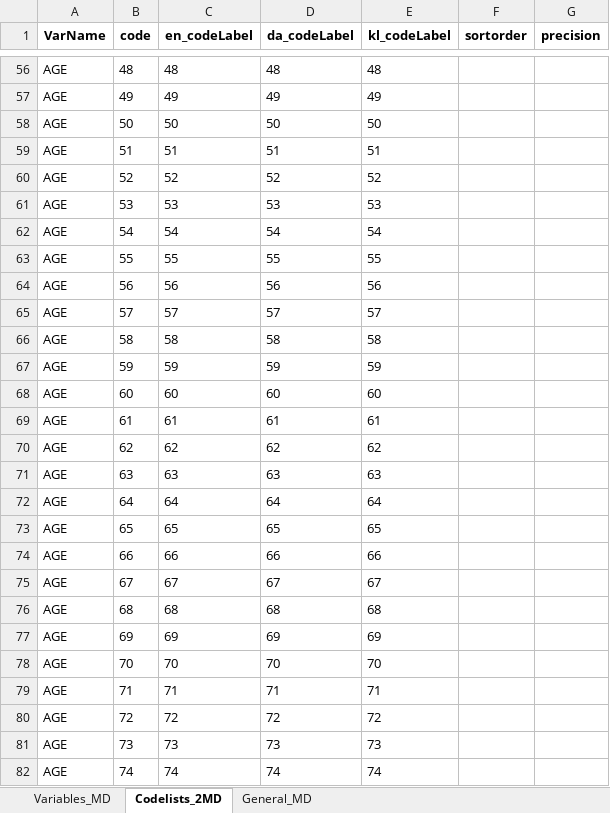
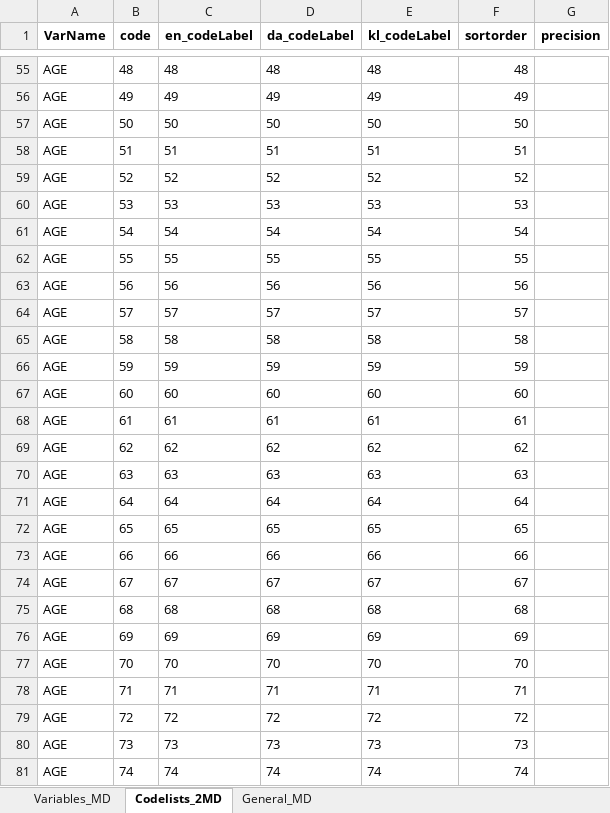
Before and after one commit to StatisticsGreenland/pxmake, an Excel workbook: data-raw/metadata/metadata_BEXLTALL.xlsx, sheet Codelists_2MD, drawn as a sheet; only a part is shown, gaps mark what is left out; values as stored, in another font and other column widths than the file's, no borders; addresses are those after the commit; the diff covers the shown part only; the diff names each change by its address in the sheet, - before the commit and + after, or states it on an @@ line.

```diff
--- a/data-raw/metadata/metadata_BEXLTALL.xlsx (sheet Codelists_2MD)
+++ b/data-raw/metadata/metadata_BEXLTALL.xlsx (sheet Codelists_2MD)
-F55 (sortorder): (empty)
+F55 (sortorder): 48
-F56 (sortorder): (empty)
+F56 (sortorder): 49
-F57 (sortorder): (empty)
+F57 (sortorder): 50
-F58 (sortorder): (empty)
+F58 (sortorder): 51
-F59 (sortorder): (empty)
+F59 (sortorder): 52
-F60 (sortorder): (empty)
+F60 (sortorder): 53
-F61 (sortorder): (empty)
+F61 (sortorder): 54
-F62 (sortorder): (empty)
+F62 (sortorder): 55
-F63 (sortorder): (empty)
+F63 (sortorder): 56
-F64 (sortorder): (empty)
+F64 (sortorder): 57
-F65 (sortorder): (empty)
+F65 (sortorder): 58
-F66 (sortorder): (empty)
+F66 (sortorder): 59
-F67 (sortorder): (empty)
+F67 (sortorder): 60
-F68 (sortorder): (empty)
+F68 (sortorder): 61
-F69 (sortorder): (empty)
+F69 (sortorder): 62
-F70 (sortorder): (empty)
+F70 (sortorder): 63
-F71 (sortorder): (empty)
+F71 (sortorder): 64
-F72 (sortorder): (empty)
+F72 (sortorder): 65
-F73 (sortorder): (empty)
+F73 (sortorder): 66
-F74 (sortorder): (empty)
+F74 (sortorder): 67
-F75 (sortorder): (empty)
+F75 (sortorder): 68
-F76 (sortorder): (empty)
+F76 (sortorder): 69
-F77 (sortorder): (empty)
+F77 (sortorder): 70
-F78 (sortorder): (empty)
+F78 (sortorder): 71
-F79 (sortorder): (empty)
+F79 (sortorder): 72
-F80 (sortorder): (empty)
+F80 (sortorder): 73
-F81 (sortorder): (empty)
+F81 (sortorder): 74
```
Also changed, not shown: 1 removed row, 73 edited cells and cell formats elsewhere in this sheet, sheet Variables_MD, data-raw/metadata/metadata_BEXSTATEST.xlsx, 7 other files.
